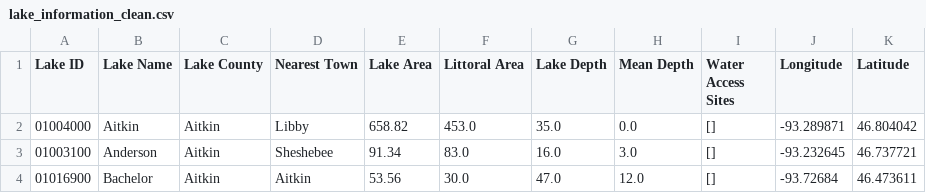
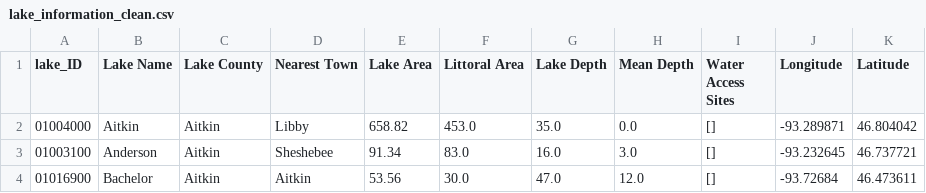
Before and after one commit to lwunderl/Minnesota-Fish-Explorer, a CSV file: Fish_Survey/Resources/lake_info/lake_information_clean.csv, drawn as a sheet; only a part is shown.

```diff
--- a/Fish_Survey/Resources/lake_info/lake_information_clean.csv
+++ b/Fish_Survey/Resources/lake_info/lake_information_clean.csv
@@ -1,2 +1,2 @@
-Lake ID,Lake Name,Lake County,Nearest Town,Lake Area,Littoral Area,Lake Depth,Mean Depth,Water Access Sites,Longitude,Latitude
+lake_ID,Lake Name,Lake County,Nearest Town,Lake Area,Littoral Area,Lake Depth,Mean Depth,Water Access Sites,Longitude,Latitude
 01004000,Aitkin,Aitkin,Libby,658.82,453.0,35.0,0.0,[],-93.289871,46.804042
```
Also changed, not shown: Fish_Survey/Resources/fish_id_info/fish_id_list.csv, 7 other files.
